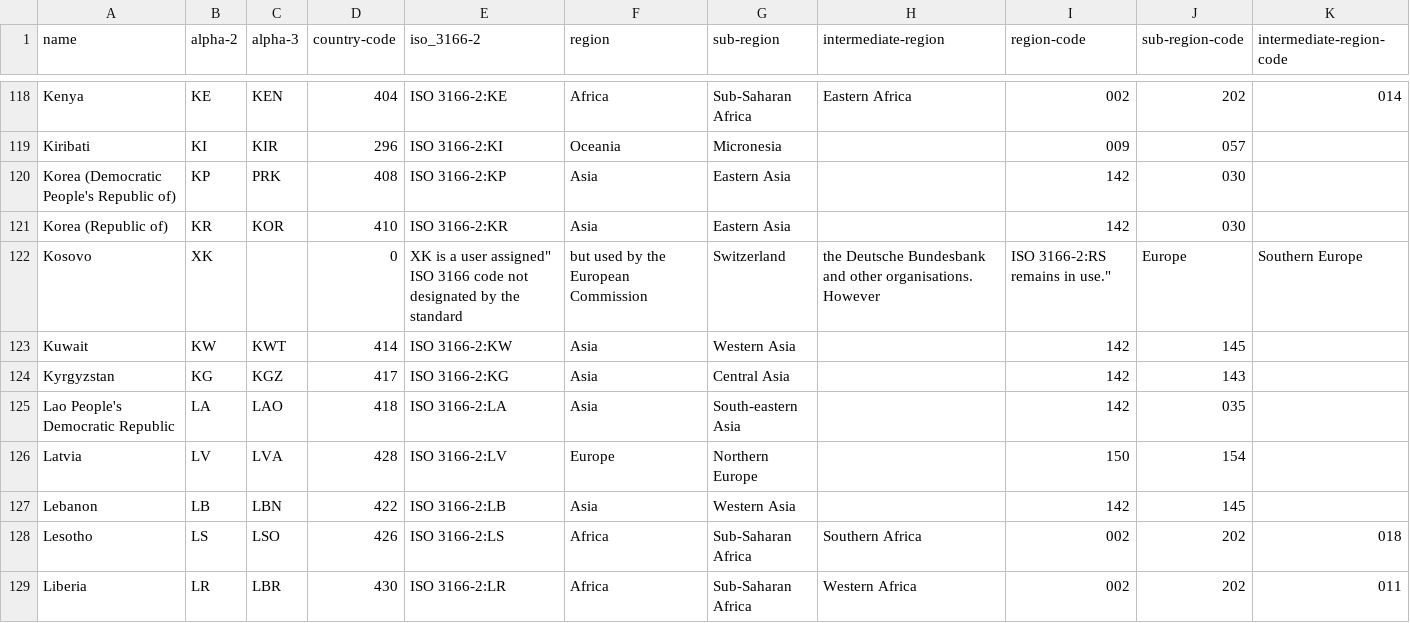
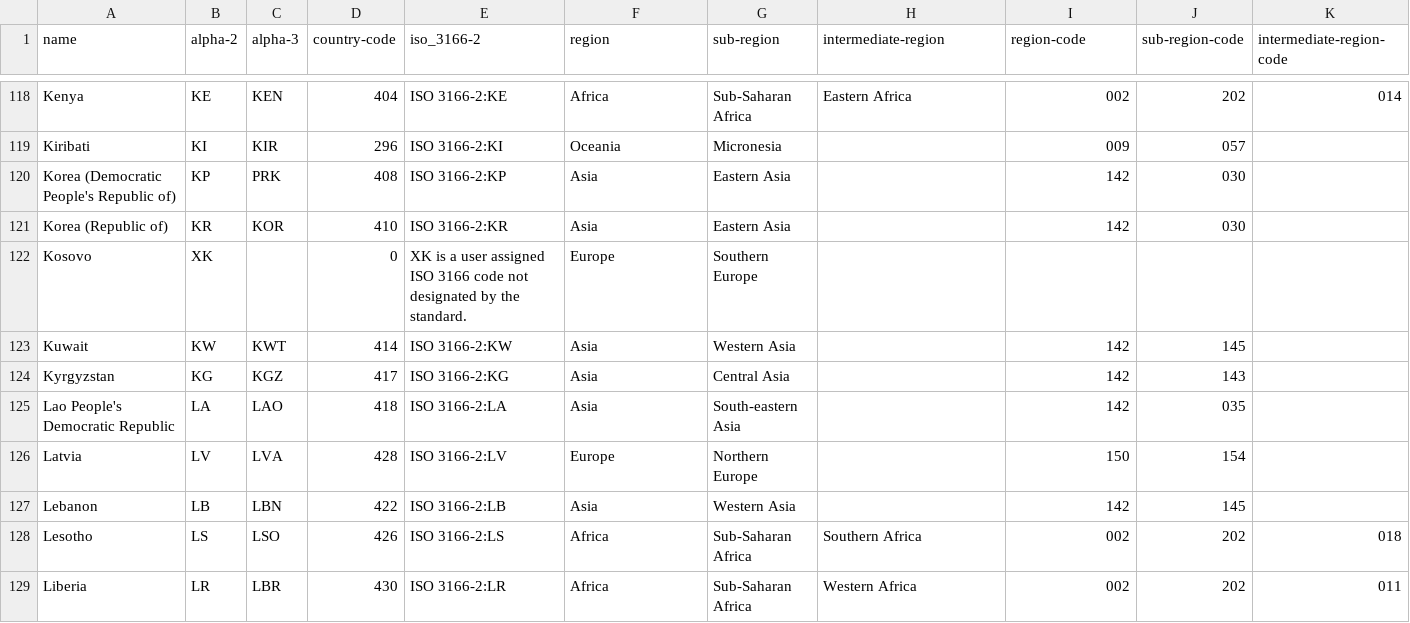
Before and after one commit to jeremielamboley/ISO-3166-Countries-with-Regional-Codes, a CSV file: all/all.csv, drawn as a sheet; only a part is shown, gaps mark what is left out.

Commit message:
Update all.csv

```diff
--- a/all/all.csv
+++ b/all/all.csv
@@ -121,3 +121,3 @@ Korea (Democratic People's Republic of),KP,PRK,408,ISO 3166-2:KP,Asia,Eastern As
 Korea (Republic of),KR,KOR,410,ISO 3166-2:KR,Asia,Eastern Asia,"",142,030,""
-Kosovo,XK,"",0,"XK is a "user assigned" ISO 3166 code not designated by the standard, but used by the European Commission, Switzerland, the Deutsche Bundesbank and other organisations. However, ISO 3166-2:RS remains in use.",Europe,Southern Europe,"","","",""
+Kosovo,XK,"",0,"XK is a user assigned ISO 3166 code not designated by the standard.",Europe,Southern Europe,"","","",""
 Kuwait,KW,KWT,414,ISO 3166-2:KW,Asia,Western Asia,"",142,145,""
```
